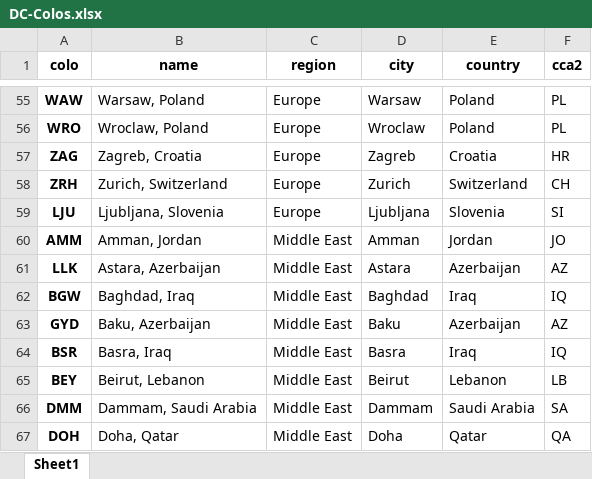
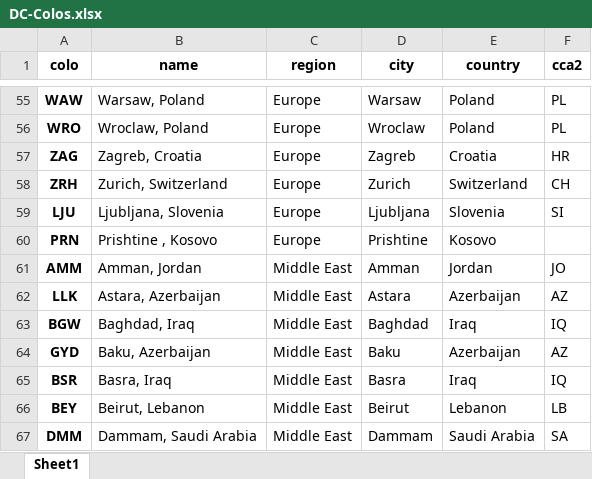
Before and after one commit to adamb/cloudflare-colo-list, an Excel workbook: DC-Colos.xlsx, sheet Sheet1, drawn as a sheet; only a part is shown, gaps mark what is left out; the shorter side is filled out with more unchanged rows; values as stored, in another font and other column widths than the file's, no borders; the diff names each change by its address in the sheet, - before the commit and + after, or states it on an @@ line.

```diff
--- a/DC-Colos.xlsx (sheet Sheet1)
+++ b/DC-Colos.xlsx (sheet Sheet1)
+row 60: PRN | Prishtine , Kosovo | Europe | Prishtine | Kosovo
```
Also changed, not shown: 2 other files.
